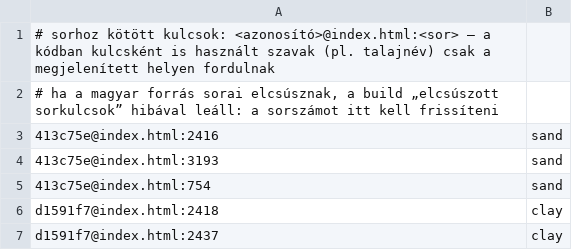
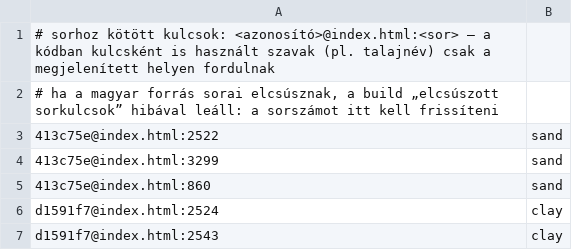
Before and after one commit to MBalika/sikalapok-teherbirasszamitasa, a TSV file: _i18n/en_keys.tsv, drawn as a sheet.

```diff
--- a/_i18n/en_keys.tsv
+++ b/_i18n/en_keys.tsv
@@ -2,6 +2,6 @@
 # ha a magyar forrás sorai elcsúsznak, a build „elcsúszott sorkulcsok” hibával leáll: a sorszámot itt kell frissíteni
-413c75e@index.html:2416	sand
-413c75e@index.html:3193	sand
-413c75e@index.html:754	sand
-d1591f7@index.html:2418	clay
-d1591f7@index.html:2437	clay
+413c75e@index.html:2522	sand
+413c75e@index.html:3299	sand
+413c75e@index.html:860	sand
+d1591f7@index.html:2524	clay
+d1591f7@index.html:2543	clay
```
Also changed, not shown: 1 other file.
